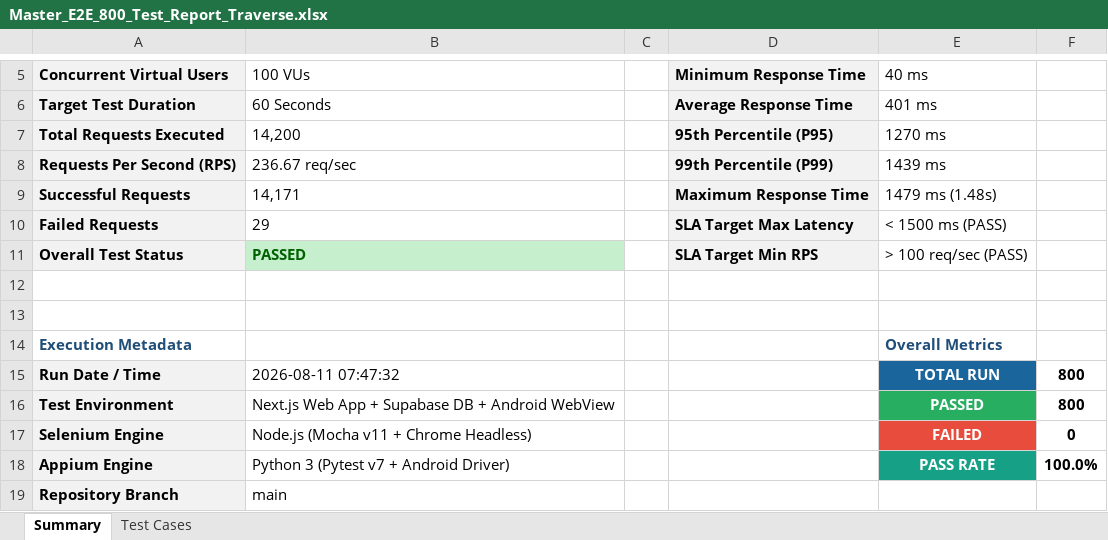
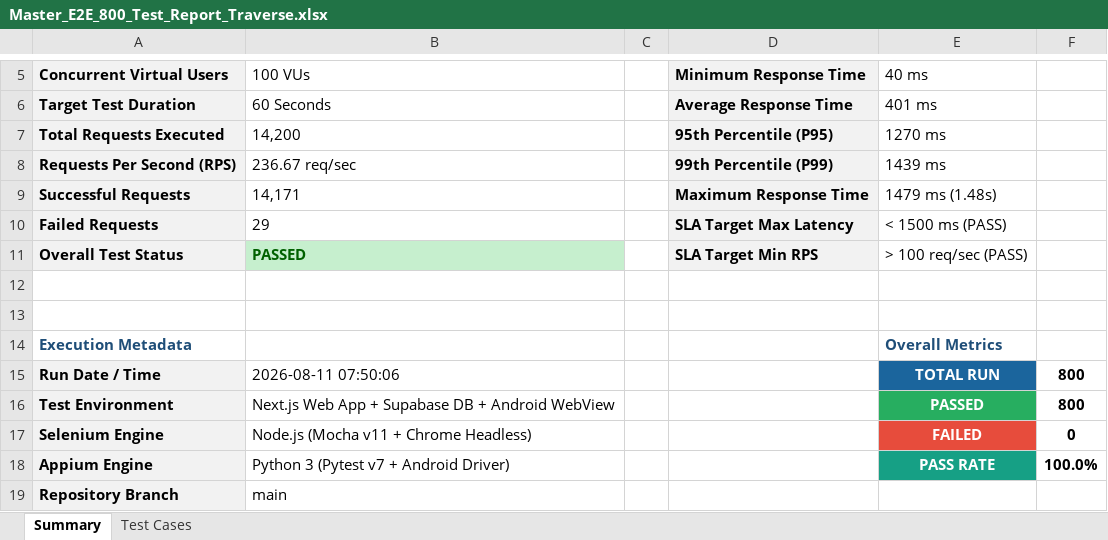
Before and after one commit to akhilnani1977-dev/PDD-project-, an Excel workbook: Master_E2E_800_Test_Report_Traverse.xlsx, sheet Summary, drawn as a sheet; only a part is shown, gaps mark what is left out; values as stored, in another font and other column widths than the file's, no borders; the diff names each change by its address in the sheet, - before the commit and + after, or states it on an @@ line.

```diff
--- a/Master_E2E_800_Test_Report_Traverse.xlsx (sheet Summary)
+++ b/Master_E2E_800_Test_Report_Traverse.xlsx (sheet Summary)
-B15 (100 VUs): 2026-08-11 07:47:32
+B15 (100 VUs): 2026-08-11 07:50:06
```
Also changed, not shown: sheet Test Cases, Appium_E2E_Test_Report_Traverse.xlsx, Full_E2E_Test_Report_Traverse.xlsx, 1 other file.
